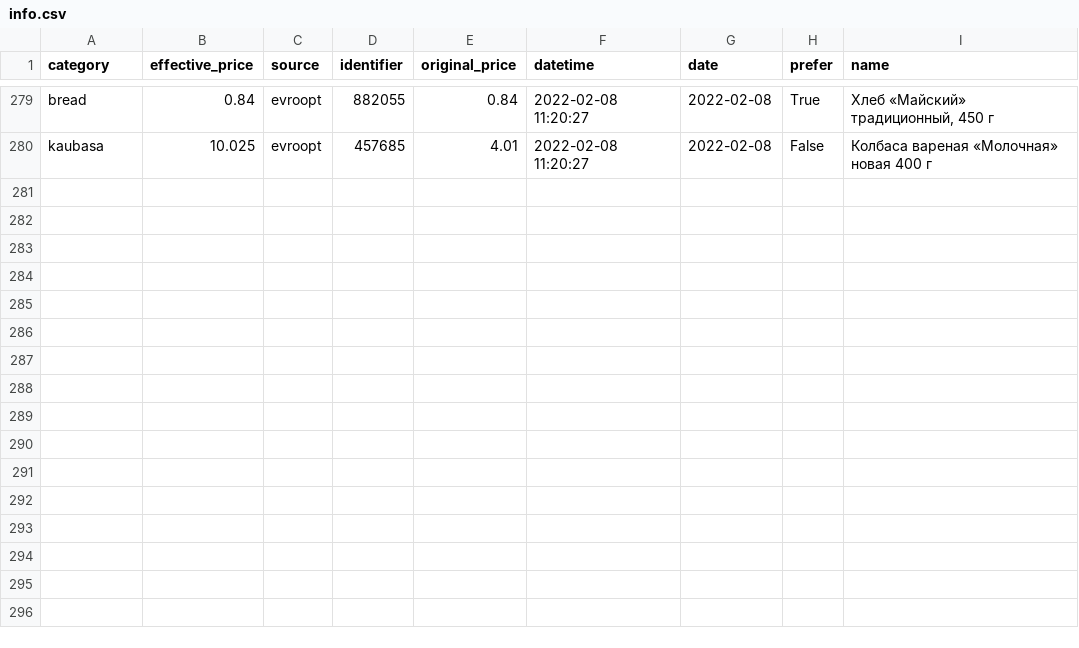
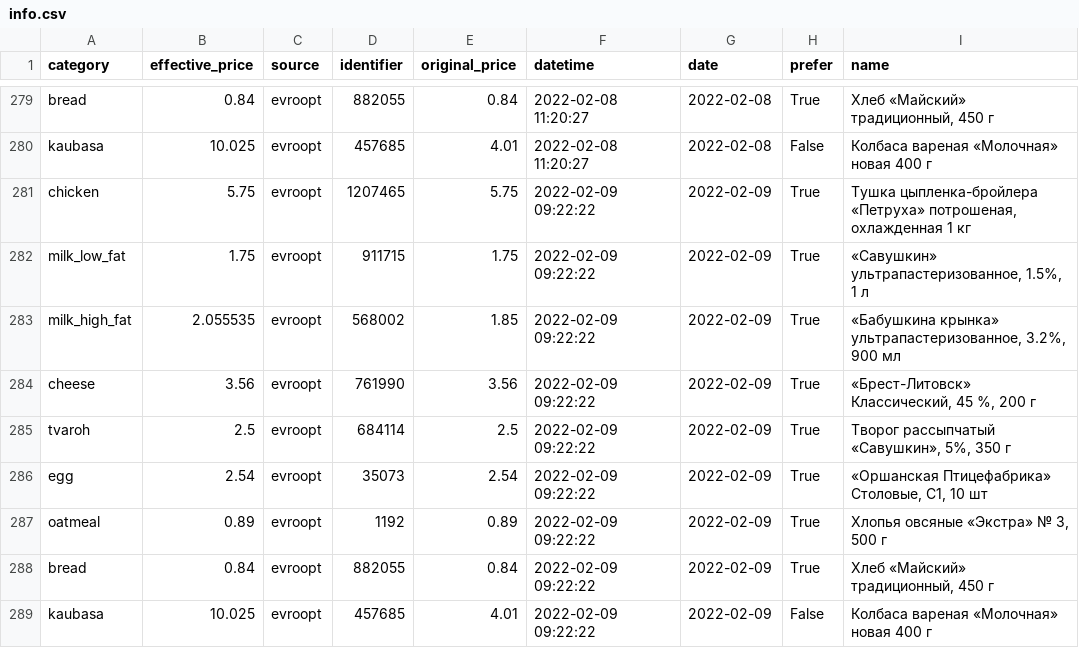
Before and after one commit to demidov91/price-monitor, a CSV file: info.csv, drawn as a sheet; only a part is shown, gaps mark what is left out.

Commit message:
Add data

```diff
--- a/info.csv
+++ b/info.csv
@@ -280 +280,10 @@ bread,0.84,evroopt,882055,0.84,2022-02-08 11:20:27,2022-02-08,True,"Хлеб «
 kaubasa,10.025,evroopt,457685,4.01,2022-02-08 11:20:27,2022-02-08,False,Колбаса вареная «Молочная» новая 400 г
+chicken,5.75,evroopt,1207465,5.75,2022-02-09 09:22:22,2022-02-09,True,"Тушка цыпленка-бройлера «Петруха» потрошеная, охлажденная 1 кг"
+milk_low_fat,1.75,evroopt,911715,1.75,2022-02-09 09:22:22,2022-02-09,True,"«Савушкин» ультрапастеризованное, 1.5%, 1 л"
+milk_high_fat,2.055535,evroopt,568002,1.85,2022-02-09 09:22:22,2022-02-09,True,"«Бабушкина крынка» ультрапастеризованное, 3.2%, 900 мл"
+cheese,3.56,evroopt,761990,3.56,2022-02-09 09:22:22,2022-02-09,True,"«Брест-Литовск» Классический, 45 %, 200 г"
+tvaroh,2.5,evroopt,684114,2.5,2022-02-09 09:22:22,2022-02-09,True,"Творог рассыпчатый «Савушкин», 5%, 350 г"
+egg,2.54,evroopt,35073,2.54,2022-02-09 09:22:22,2022-02-09,True,"«Оршанская Птицефабрика» Столовые, С1, 10 шт"
+oatmeal,0.89,evroopt,1192,0.89,2022-02-09 09:22:22,2022-02-09,True,"Хлопья овсяные «Экстра» № 3, 500 г"
+bread,0.84,evroopt,882055,0.84,2022-02-09 09:22:22,2022-02-09,True,"Хлеб «Майский» традиционный, 450 г"
+kaubasa,10.025,evroopt,457685,4.01,2022-02-09 09:22:22,2022-02-09,False,Колбаса вареная «Молочная» новая 400 г
```
Also changed, not shown: 1 other file.
